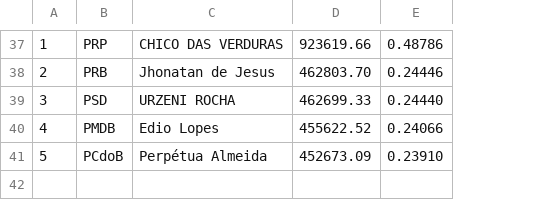
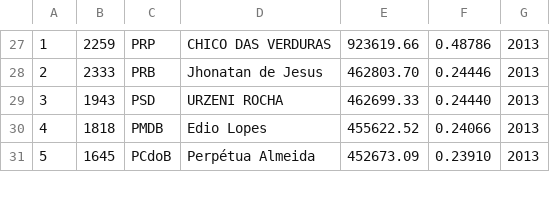
Before and after one commit to WeDias/CotaDeputados, a CSV file: Dados/TopGastoPolitico.csv, drawn as a sheet; only a part is shown, gaps mark what is left out; removed rows and columns are numbered as before the commit, all else as after; the diff covers the shown part only; the diff names each change by its address in the sheet, - before the commit and + after, or states it on an @@ line.

```diff
--- a/Dados/TopGastoPolitico.csv
+++ b/Dados/TopGastoPolitico.csv
+column B, rows 27-31: 2259 | 2333 | 1943 | 1818 | 1645
+column G, rows 27-31: all 2013
-row 42: (empty)
```
Also changed, not shown: 1 added row and 22 removed rows elsewhere in this file, Dados/GastoPartido.csv, Dados/GastoPolitico.csv, 3 other files.
